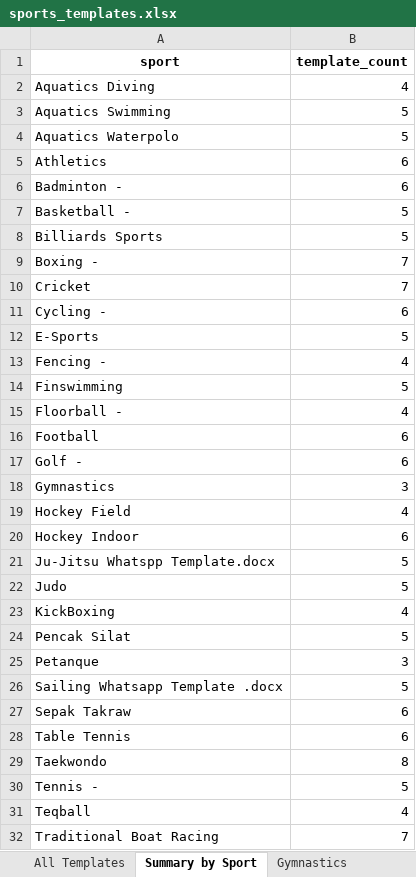
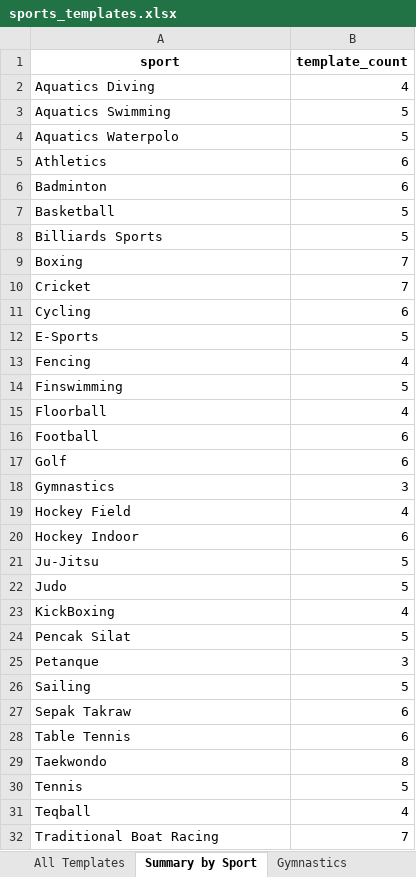
Before and after one commit to Alphteow/major_games_reporting_templates, an Excel workbook: sports_templates.xlsx, sheet Summary by Sport, drawn as a sheet; only a part is shown; values as stored, in another font and other column widths than the file's, no borders; the diff covers the shown part only; the diff names each change by its address in the sheet, - before the commit and + after, or states it on an @@ line.

Commit message:
Normalize sports and fix templates

```diff
--- a/sports_templates.xlsx (sheet Summary by Sport)
+++ b/sports_templates.xlsx (sheet Summary by Sport)
-A6 (sport): Badminton -
+A6 (sport): Badminton
-A7 (sport): Basketball -
+A7 (sport): Basketball
-A9 (sport): Boxing -
+A9 (sport): Boxing
-A11 (sport): Cycling -
+A11 (sport): Cycling
-A13 (sport): Fencing -
+A13 (sport): Fencing
-A15 (sport): Floorball -
+A15 (sport): Floorball
-A17 (sport): Golf -
+A17 (sport): Golf
-A21 (sport): Ju-Jitsu Whatspp Template.docx
+A21 (sport): Ju-Jitsu
-A26 (sport): Sailing Whatsapp Template .docx
+A26 (sport): Sailing
-A30 (sport): Tennis -
+A30 (sport): Tennis
```
Also changed, not shown: 1 edited cell elsewhere in this sheet, 10 other files.
